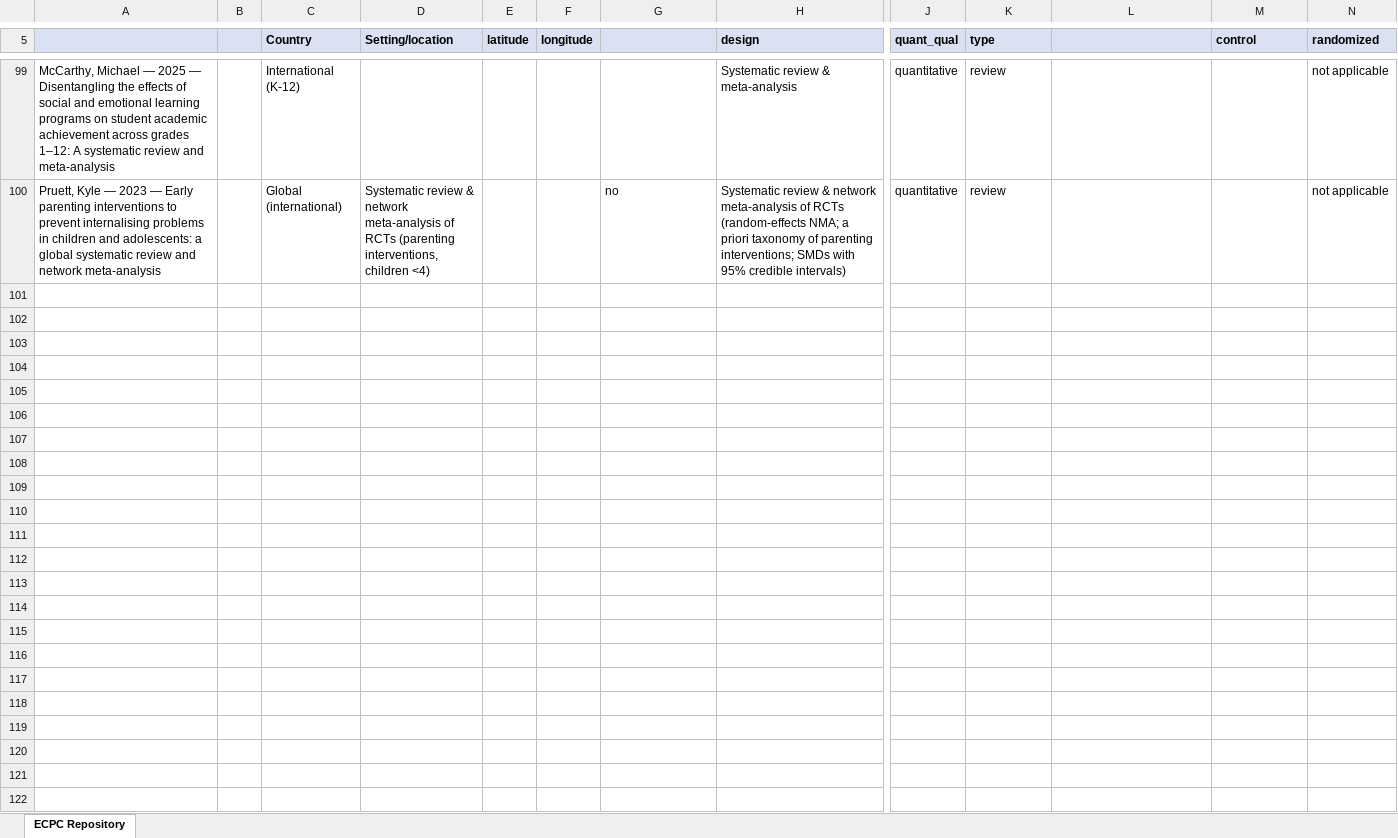
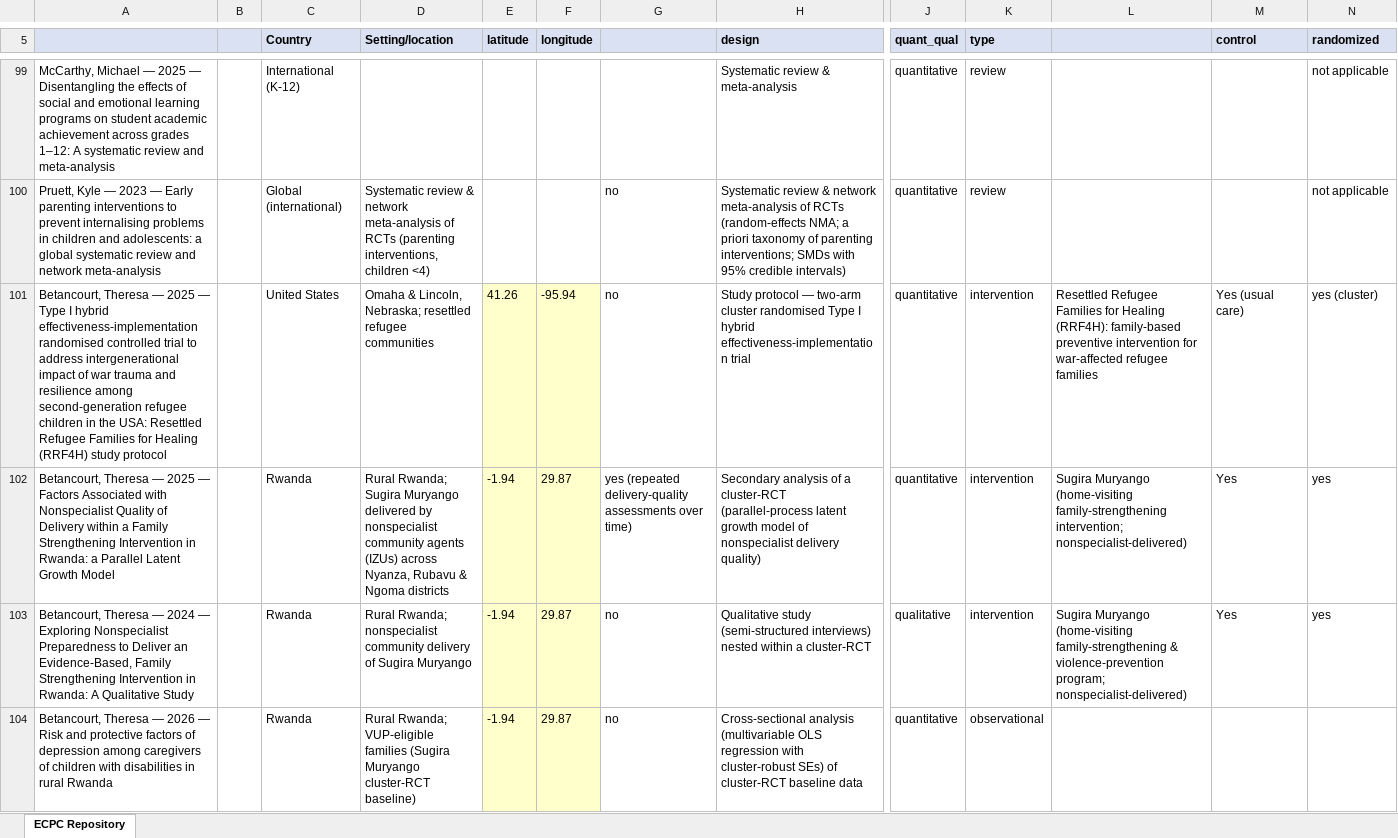
Before and after one commit to joleenbakalova/ecpc, an Excel workbook: pipeline/ECPC_Repository_for_review.xlsx, sheet ECPC Repository, drawn as a sheet; only a part is shown, gaps mark what is left out; values as stored, in another font and other column widths than the file's, no borders; rows hold the shown columns only; the diff covers the shown part only; the diff names each change by its address in the sheet, - before the commit and + after, or states it on an @@ line.

```diff
--- a/pipeline/ECPC_Repository_for_review.xlsx (sheet ECPC Repository)
+++ b/pipeline/ECPC_Repository_for_review.xlsx (sheet ECPC Repository)
+row 101: Betancourt, Theresa — 2025 — Type I hybrid effectiveness-implementation randomised controlled trial to address intergenerational impact of war trauma and resilience among second-generation refugee children in the USA: Resettled Refugee Families for Healing (RRF4H) study protocol |  | United States | Omaha & Lincoln, Nebraska; resettled refugee communities | 41.26 | -95.94 | no | Study protocol — two-arm cluster randomised Type I hybrid effectiveness-implementation trial | quantitative | intervention | Resettled Refugee Families for Healing (RRF4H): family-based preventive intervention for war-affected refugee families | Yes (usual care) | yes (cluster)
+row 102: Betancourt, Theresa — 2025 — Factors Associated with Nonspecialist Quality of Delivery within a Family Strengthening Intervention in Rwanda: a Parallel Latent Growth Model |  | Rwanda | Rural Rwanda; Sugira Muryango delivered by nonspecialist community agents (IZUs) across Nyanza, Rubavu & Ngoma districts | -1.94 | 29.87 | yes (repeated delivery-quality assessments over time) | Secondary analysis of a cluster-RCT (parallel-process latent growth model of nonspecialist delivery quality) | quantitative | intervention | Sugira Muryango (home-visiting family-strengthening intervention; nonspecialist-delivered) | Yes | yes
+row 103: Betancourt, Theresa — 2024 — Exploring Nonspecialist Preparedness to Deliver an Evidence-Based, Family Strengthening Intervention in Rwanda: A Qualitative Study |  | Rwanda | Rural Rwanda; nonspecialist community delivery of Sugira Muryango | -1.94 | 29.87 | no | Qualitative study (semi-structured interviews) nested within a cluster-RCT | qualitative | intervention | Sugira Muryango (home-visiting family-strengthening & violence-prevention program; nonspecialist-delivered) | Yes | yes
+row 104: Betancourt, Theresa — 2026 — Risk and protective factors of depression among caregivers of children with disabilities in rural Rwanda |  | Rwanda | Rural Rwanda; VUP-eligible families (Sugira Muryango cluster-RCT baseline) | -1.94 | 29.87 | no | Cross-sectional analysis (multivariable OLS regression with cluster-robust SEs) of cluster-RCT baseline data | quantitative | observational
```
Also changed, not shown: 3 added rows elsewhere in this sheet, 9 other files.
